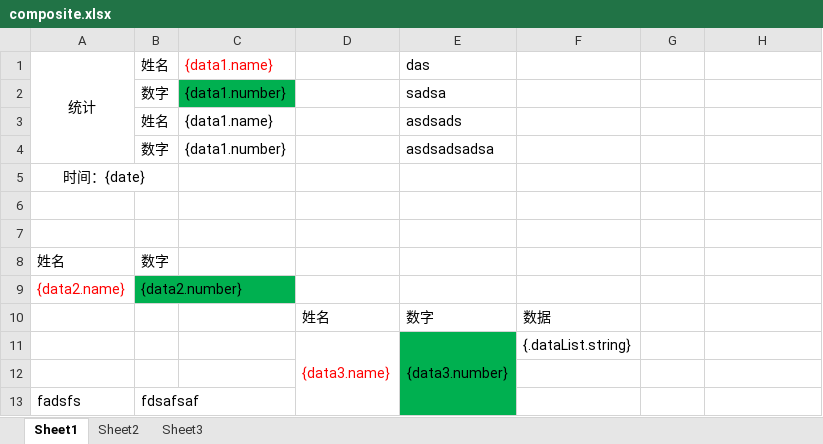
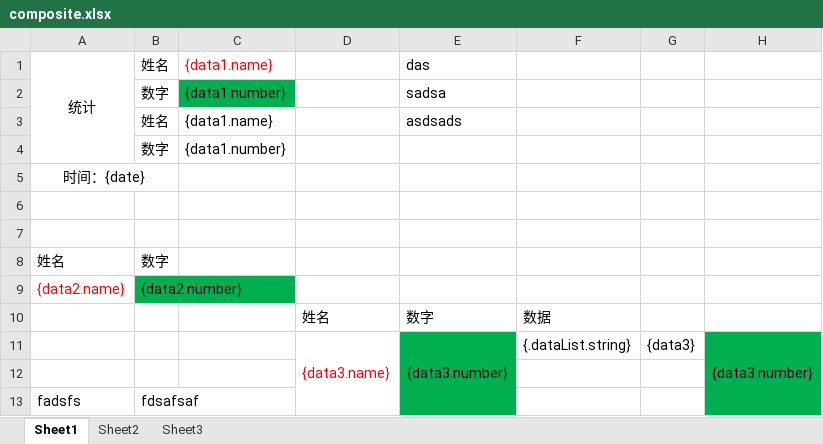
Before and after one commit to YuYun-21/spring_boot_learning, an Excel workbook: springboot-test/src/main/resources/template/composite.xlsx, sheet Sheet1, drawn as a sheet; values as stored, in another font and other column widths than the file's, no borders; the diff names each change by its address in the sheet, - before the commit and + after, or states it on an @@ line.

```diff
--- a/springboot-test/src/main/resources/template/composite.xlsx (sheet Sheet1)
+++ b/springboot-test/src/main/resources/template/composite.xlsx (sheet Sheet1)
-E4: asdsadsadsa
+E4: (empty)
-G11: (empty)
+G11: {data3}
-H11: (empty)
+H11: {data3.number}
-H11:H13 fill: none
+H11:H13 fill: #00B050
+H11:H13 merged
```
Also changed, not shown: 2 other files.
